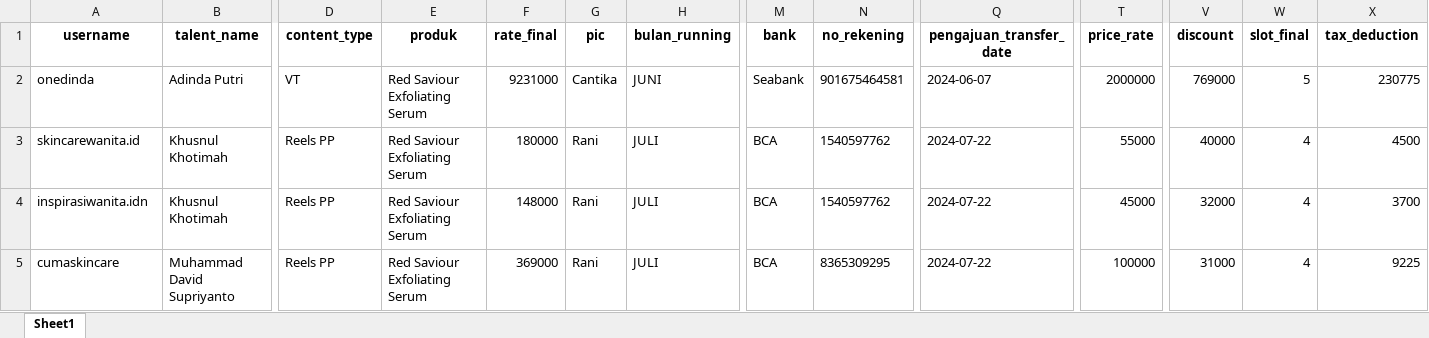
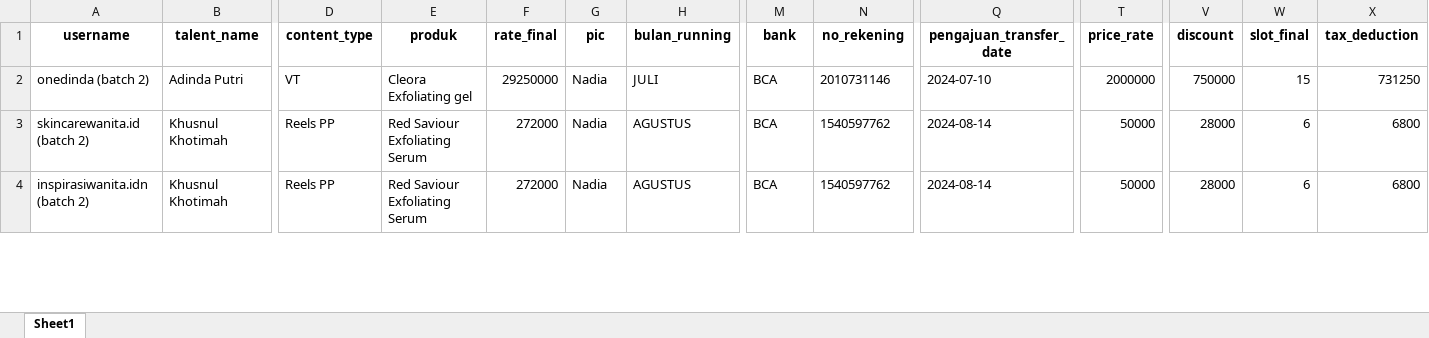
Before and after one commit to Dhik/clerina, an Excel workbook: storage/talents_export.xlsx, sheet Sheet1, drawn as a sheet; only a part is shown, gaps mark what is left out; values as stored, in another font and other column widths than the file's, no borders; rows hold the shown columns only; the diff covers the shown part only; the diff names each change by its address in the sheet, - before the commit and + after, or states it on an @@ line.

Commit message:
update

```diff
--- a/storage/talents_export.xlsx (sheet Sheet1)
+++ b/storage/talents_export.xlsx (sheet Sheet1)
-A2 (username): onedinda
+A2 (username): onedinda (batch 2)
-E2 (produk): Red Saviour Exfoliating Serum
+E2 (produk): Cleora Exfoliating gel
-F2 (rate_final): 9231000
+F2 (rate_final): 29250000
-G2 (pic): Cantika
+G2 (pic): Nadia
-H2 (bulan_running): JUNI
+H2 (bulan_running): JULI
-M2 (bank): Seabank
+M2 (bank): BCA
-N2 (no_rekening): 901675464581
+N2 (no_rekening): 2010731146
-Q2 (pengajuan_transfer_date): 2024-06-07
+Q2 (pengajuan_transfer_date): 2024-07-10
-V2 (discount): 769000
+V2 (discount): 750000
-W2 (slot_final): 5
+W2 (slot_final): 15
-X2 (tax_deduction): 230775
+X2 (tax_deduction): 731250
-A3 (username): skincarewanita.id
+A3 (username): skincarewanita.id (batch 2)
-F3 (rate_final): 180000
+F3 (rate_final): 272000
-G3:G4 (pic): Rani
+G3:G4 (pic): Nadia
-H3:H4 (bulan_running): JULI
+H3:H4 (bulan_running): AGUSTUS
-Q3:Q4 (pengajuan_transfer_date): 2024-07-22
+Q3:Q4 (pengajuan_transfer_date): 2024-08-14
-T3 (price_rate): 55000
+T3 (price_rate): 50000
-V3 (discount): 40000
+V3 (discount): 28000
-W3:W4 (slot_final): 4
+W3:W4 (slot_final): 6
-X3 (tax_deduction): 4500
+X3 (tax_deduction): 6800
-A4 (username): inspirasiwanita.idn
+A4 (username): inspirasiwanita.idn (batch 2)
-F4 (rate_final): 148000
+F4 (rate_final): 272000
-T4 (price_rate): 45000
+T4 (price_rate): 50000
-V4 (discount): 32000
+V4 (discount): 28000
-X4 (tax_deduction): 3700
+X4 (tax_deduction): 6800
-row 5: cumaskincare | Muhammad David Supriyanto | Reels PP | Red Saviour Exfoliating Serum | 369000 | Rani | JULI | BCA | 8365309295 | 2024-07-22 | 100000 | 31000 | 4 | 9225
```
Also changed, not shown: 2 removed rows and 27 edited cells elsewhere in this sheet.
